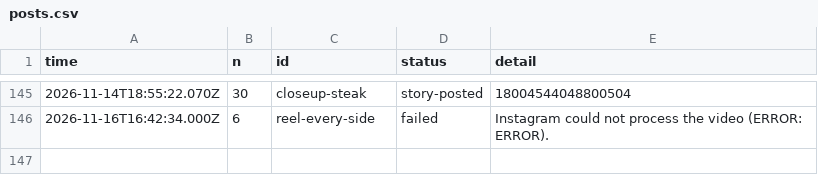
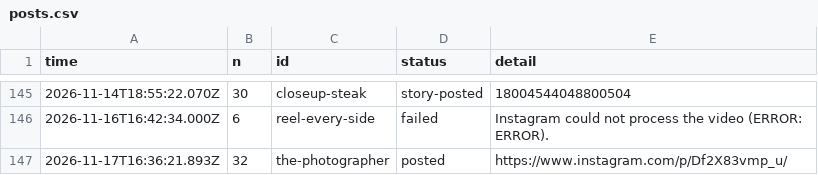
Before and after one commit to gamenailer0-oss/menva-mvp, a CSV file: log/posts.csv, drawn as a sheet; only a part is shown, gaps mark what is left out; the diff names each change by its address in the sheet, - before the commit and + after, or states it on an @@ line.

Commit message:
autopost: posted the-photographer

```diff
--- a/log/posts.csv
+++ b/log/posts.csv
+row 147: 2026-11-17T16:36:21.893Z | 32 | the-photographer | posted | https://www.instagram.com/p/Df2X83vmp_u/
```
Also changed, not shown: 1 other file.
